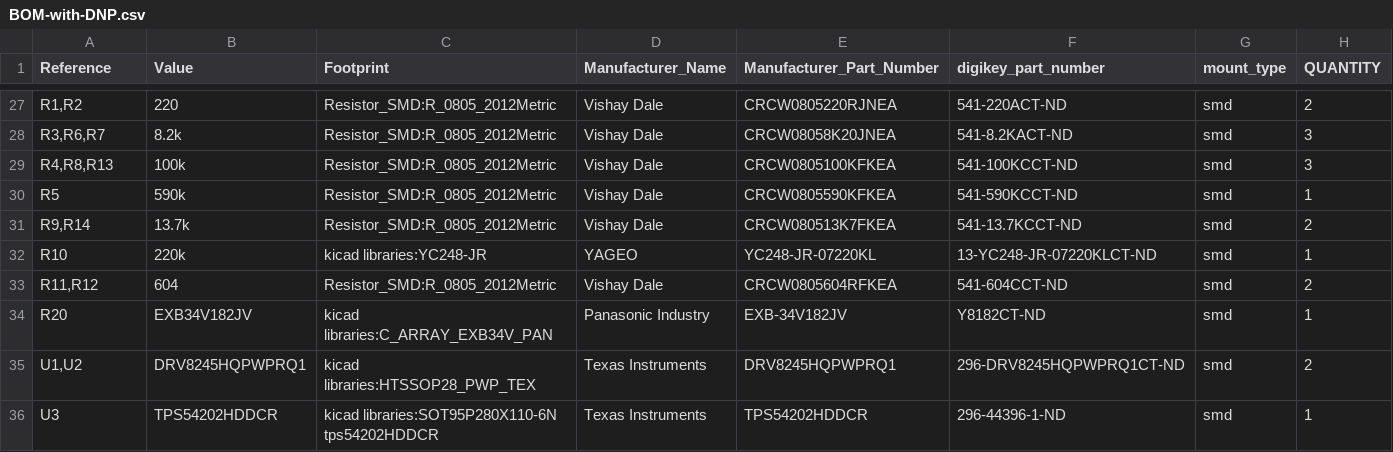
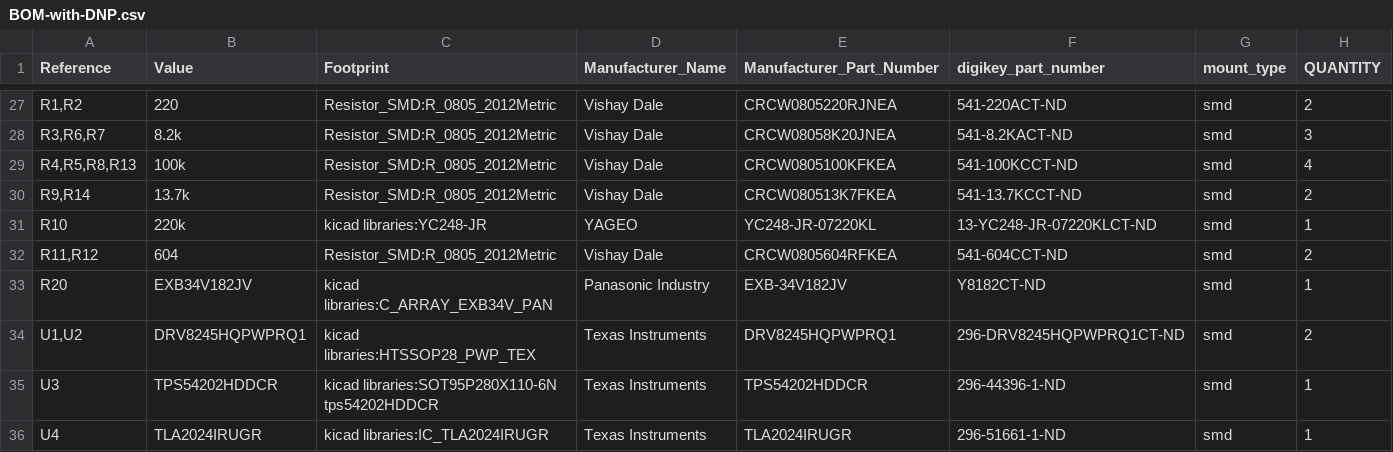
Before and after one commit to gobabygocarswithjoysticks/gbg-pcb-2, a CSV file: PCB_production/BOM-with-DNP.csv, drawn as a sheet; only a part is shown, gaps mark what is left out; the shorter side is filled out with more unchanged rows.

```diff
--- a/PCB_production/BOM-with-DNP.csv
+++ b/PCB_production/BOM-with-DNP.csv
@@ -28,4 +28,3 @@
 "R3,R6,R7","8.2k","Resistor_SMD:R_0805_2012Metric","Vishay Dale","CRCW08058K20JNEA","541-8.2KACT-ND","smd","3"
-"R4,R8,R13","100k","Resistor_SMD:R_0805_2012Metric","Vishay Dale","CRCW0805100KFKEA","541-100KCCT-ND","smd","3"
-"R5","590k","Resistor_SMD:R_0805_2012Metric","Vishay Dale","CRCW0805590KFKEA","541-590KCCT-ND","smd","1"
+"R4,R5,R8,R13","100k","Resistor_SMD:R_0805_2012Metric","Vishay Dale","CRCW0805100KFKEA","541-100KCCT-ND","smd","4"
 "R9,R14","13.7k","Resistor_SMD:R_0805_2012Metric","Vishay Dale","CRCW080513K7FKEA","541-13.7KCCT-ND","smd","2"
```
Also changed, not shown: PCB_production/BOM.csv, PCB_production/position.csv, 1 other file.
